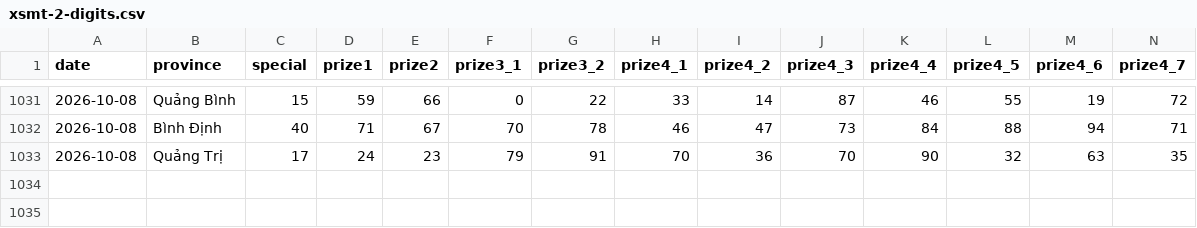
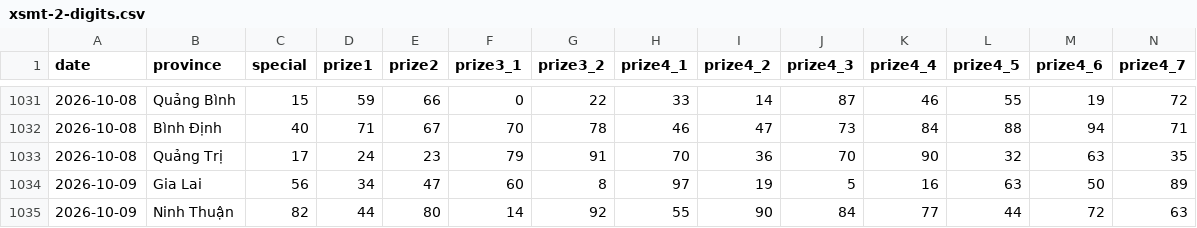
Before and after one commit to phuc341986/vietnam-lottery, a CSV file: data/xsmt-2-digits.csv, drawn as a sheet; only a part is shown, gaps mark what is left out; rows hold the shown columns only; the diff names each change by its address in the sheet, - before the commit and + after, or states it on an @@ line.

```diff
--- a/data/xsmt-2-digits.csv
+++ b/data/xsmt-2-digits.csv
+row 1034: 2026-10-09 | Gia Lai | 56 | 34 | 47 | 60 | 8 | 97 | 19 | 5 | 16 | 63 | 50 | 89
+row 1035: 2026-10-09 | Ninh Thuận | 82 | 44 | 80 | 14 | 92 | 55 | 90 | 84 | 77 | 44 | 72 | 63
```
Also changed, not shown: data/xsmt-sparse.csv, data/xsmt.csv, 8 other files.
